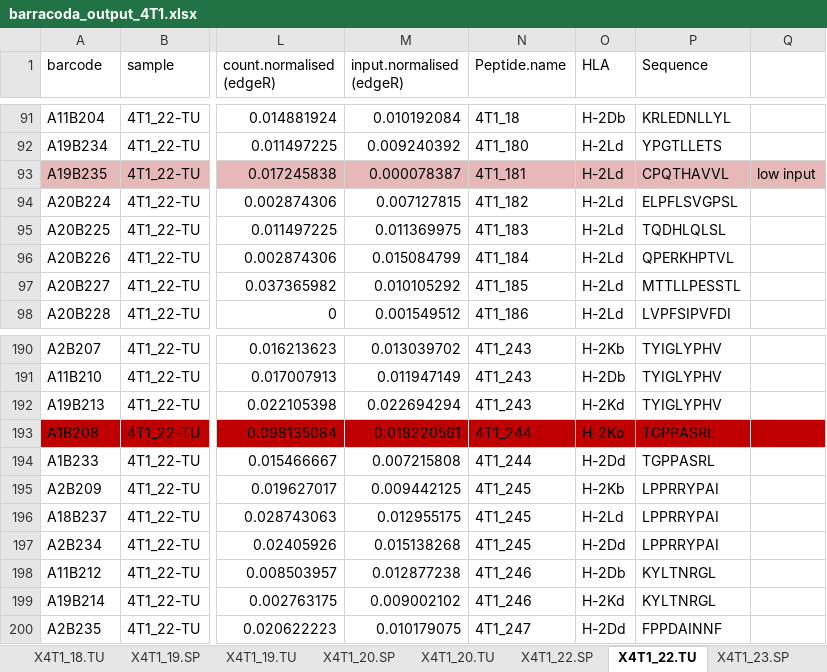
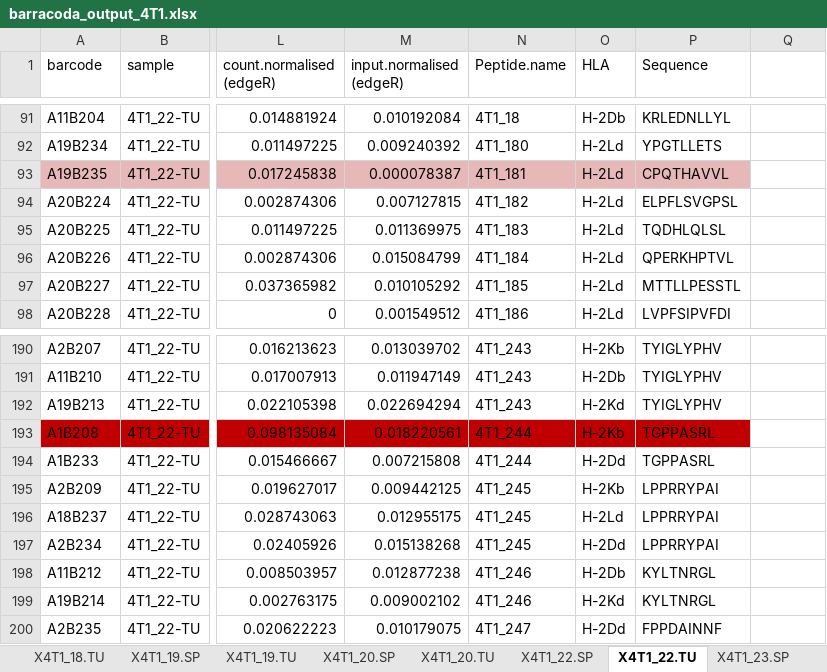
Before and after one commit to rforbiodatascience/2020_group01, an Excel workbook: data/raw/barracoda_output_4T1.xlsx, sheet X4T1_22.TU, drawn as a sheet; only a part is shown, gaps mark what is left out; values as stored, in another font and other column widths than the file's, no borders; the diff names each change by its address in the sheet, - before the commit and + after, or states it on an @@ line.

```diff
--- a/data/raw/barracoda_output_4T1.xlsx (sheet X4T1_22.TU)
+++ b/data/raw/barracoda_output_4T1.xlsx (sheet X4T1_22.TU)
-Q93: low input
+Q93: (empty)
-Q93 fill: #E6B9B8
+Q93 fill: none
-Q193 fill: #C00000
+Q193 fill: none
```
Also changed, not shown: sheet X4T1_17.TU, sheet X4T1_18.TU, sheet X4T1_19.TU, data/raw/4T1_library_mupexi.xlsx, 4 other files.
